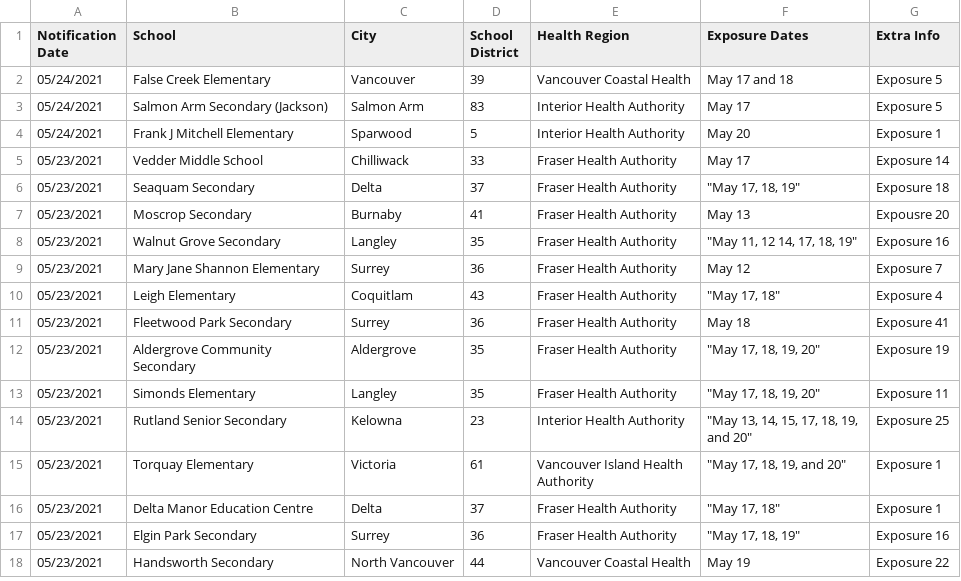
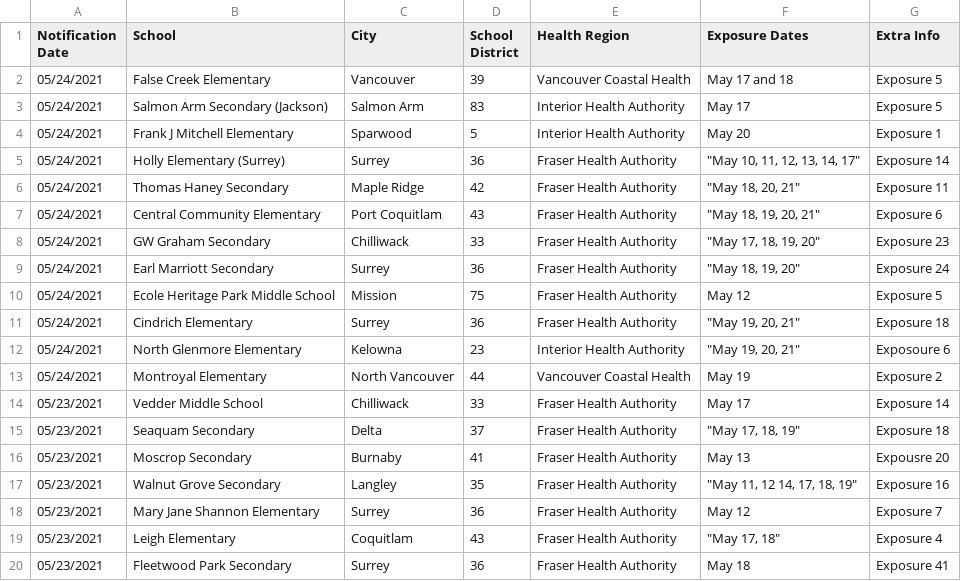
Before and after one commit to spod/bcschoolscoviddata, a CSV file: data/bc_school_covid_events_raw_data.csv, drawn as a sheet; only a part is shown; the shorter side is filled out with more unchanged rows.

```diff
--- a/data/bc_school_covid_events_raw_data.csv
+++ b/data/bc_school_covid_events_raw_data.csv
@@ -4,2 +4,11 @@ Notification Date,School,City,School District,Health Region,Exposure Dates,Extra
 05/24/2021,Frank J Mitchell Elementary,Sparwood,5,Interior Health Authority,May 20,Exposure 1
+05/24/2021,Holly Elementary (Surrey),Surrey,36,Fraser Health Authority,"""May 10, 11, 12, 13, 14, 17""",Exposure 14
+05/24/2021,Thomas Haney Secondary,Maple Ridge,42,Fraser Health Authority,"""May 18, 20, 21""",Exposure 11
+05/24/2021,Central Community Elementary,Port Coquitlam,43,Fraser Health Authority,"""May 18, 19, 20, 21""",Exposure 6
+05/24/2021,GW Graham Secondary,Chilliwack,33,Fraser Health Authority,"""May 17, 18, 19, 20""",Exposure 23
+05/24/2021,Earl Marriott Secondary,Surrey,36,Fraser Health Authority,"""May 18, 19, 20""",Exposure 24
+05/24/2021,Ecole Heritage Park Middle School,Mission,75,Fraser Health Authority,May 12,Exposure 5
+05/24/2021,Cindrich Elementary,Surrey,36,Fraser Health Authority,"""May 19, 20, 21""",Exposure 18
+05/24/2021,North Glenmore Elementary,Kelowna,23,Interior Health Authority,"""May 19, 20, 21""",Exposoure 6
+05/24/2021,Montroyal Elementary,North Vancouver,44,Vancouver Coastal Health,May 19,Exposure 2
 05/23/2021,Vedder Middle School,Chilliwack,33,Fraser Health Authority,May 17,Exposure 14
```
Also changed, not shown: data/leaderboard.csv, data/raw_data.csv, 1 other file.
